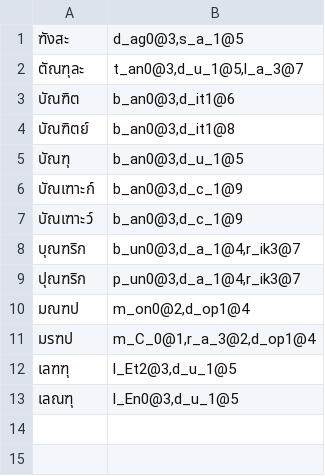
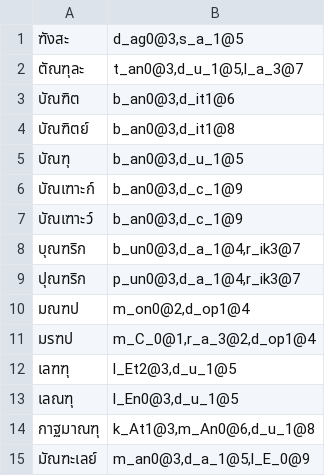
Before and after one commit to tlwg/thpronun, a TSV file: data/ex-montho-d.tsv, drawn as a sheet; the diff names each change by its address in the sheet, - before the commit and + after, or states it on an @@ line.

Commit message:
Add more exceptions for THO NANGMONTHO
* data/ex-montho-d.tsv:
  - Add THO NANGMONTHO exceptions on some proper names

```diff
--- a/data/ex-montho-d.tsv
+++ b/data/ex-montho-d.tsv
+row 14: กาฐมาณฑุ | k_At1@3,m_An0@6,d_u_1@8
+row 15: มัณฑะเลย์ | m_an0@3,d_a_1@5,l_E_0@9
```
